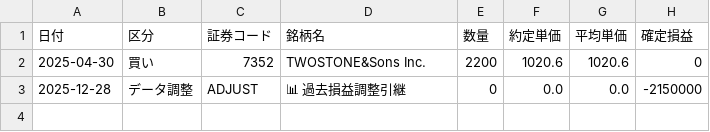
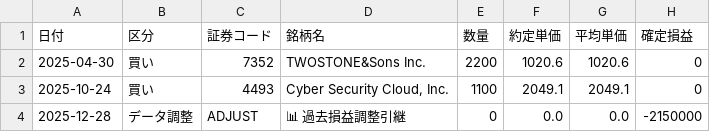
Before and after one commit to reiwa1019-cmyk/J_Phantom_Gear, a CSV file: trade_log.csv, drawn as a sheet; the diff names each change by its address in the sheet, - before the commit and + after, or states it on an @@ line.

Commit message:
Update trade_log.csv

```diff
--- a/trade_log.csv
+++ b/trade_log.csv
+row 3: 2025-10-24 | 買い | 4493 | Cyber Security Cloud, Inc. | 1100 | 2049.1 | 2049.1 | 0
```
